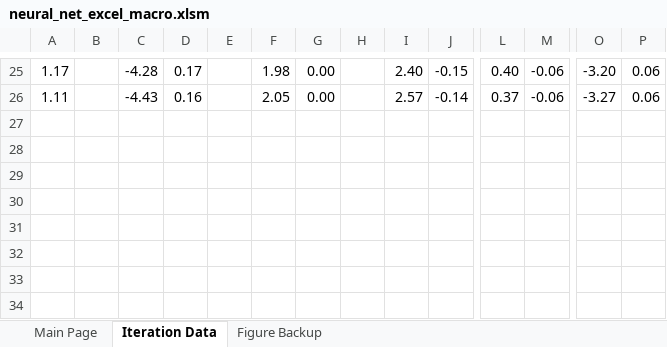
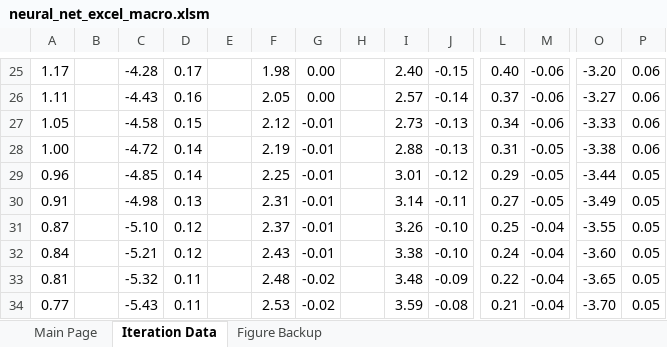
Before and after one commit to mhaythornthwaite/Vanilla_Neural_Network_Excel, an Excel workbook: neural_net_excel_macro.xlsm, sheet Iteration Data, drawn as a sheet; only a part is shown, gaps mark what is left out; values as stored, in another font and other column widths than the file's, no borders; rows hold the shown columns only; the diff names each change by its address in the sheet, - before the commit and + after, or states it on an @@ line.

```diff
--- a/neural_net_excel_macro.xlsm (sheet Iteration Data)
+++ b/neural_net_excel_macro.xlsm (sheet Iteration Data)
+row 27: 1.05 |  | -4.58 | 0.15 |  | 2.12 | -0.01 |  | 2.73 | -0.13 | 0.34 | -0.06 | -3.33 | 0.06
+row 28: 1.00 |  | -4.72 | 0.14 |  | 2.19 | -0.01 |  | 2.88 | -0.13 | 0.31 | -0.05 | -3.38 | 0.06
+row 29: 0.96 |  | -4.85 | 0.14 |  | 2.25 | -0.01 |  | 3.01 | -0.12 | 0.29 | -0.05 | -3.44 | 0.05
+row 30: 0.91 |  | -4.98 | 0.13 |  | 2.31 | -0.01 |  | 3.14 | -0.11 | 0.27 | -0.05 | -3.49 | 0.05
+row 31: 0.87 |  | -5.10 | 0.12 |  | 2.37 | -0.01 |  | 3.26 | -0.10 | 0.25 | -0.04 | -3.55 | 0.05
+row 32: 0.84 |  | -5.21 | 0.12 |  | 2.43 | -0.01 |  | 3.38 | -0.10 | 0.24 | -0.04 | -3.60 | 0.05
+row 33: 0.81 |  | -5.32 | 0.11 |  | 2.48 | -0.02 |  | 3.48 | -0.09 | 0.22 | -0.04 | -3.65 | 0.05
+row 34: 0.77 |  | -5.43 | 0.11 |  | 2.53 | -0.02 |  | 3.59 | -0.08 | 0.21 | -0.04 | -3.70 | 0.05
```
Also changed, not shown: sheet Main Page, charts or pictures.
